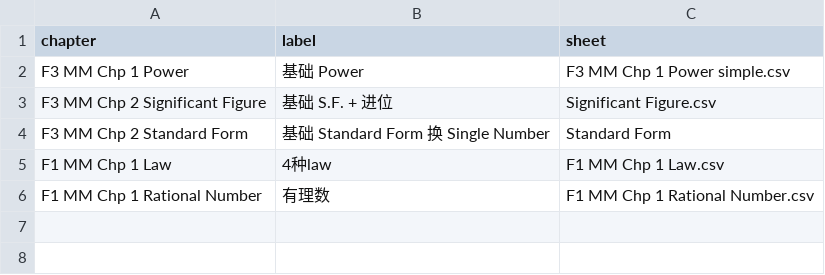
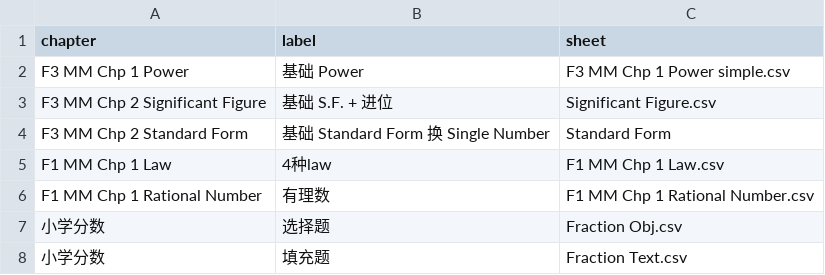
Before and after one commit to nobody0619/MM, a CSV file: Chapters.csv, drawn as a sheet; the diff names each change by its address in the sheet, - before the commit and + after, or states it on an @@ line.

```diff
--- a/Chapters.csv
+++ b/Chapters.csv
+row 7: 小学分数 | 选择题 | Fraction Obj.csv
+row 8: 小学分数 | 填充题 | Fraction Text.csv
```
Also changed, not shown: 2 other files.
